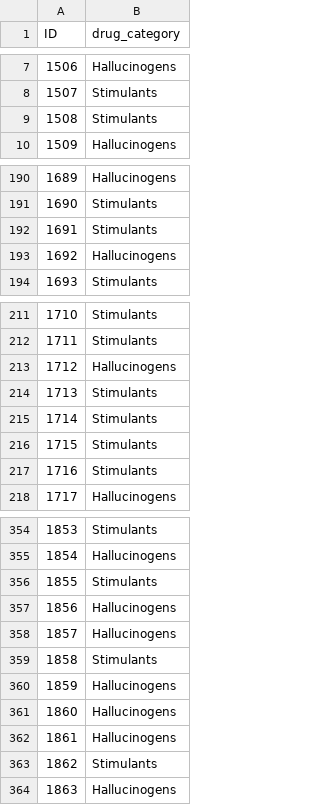
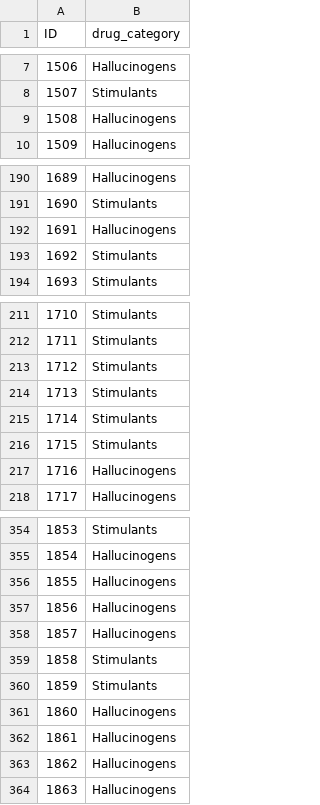
Before and after one commit to NisalDeZoysa/Octave-Datathon, a CSV file: predictions.csv, drawn as a sheet; only a part is shown, gaps mark what is left out; the diff covers the shown part only.

```diff
--- a/predictions.csv
+++ b/predictions.csv
@@ -8,3 +8,3 @@ ID,drug_category
 1507,Stimulants
-1508,Stimulants
+1508,Hallucinogens
 1509,Hallucinogens
@@ -191,4 +191,4 @@ ID,drug_category
 1690,Stimulants
-1691,Stimulants
-1692,Hallucinogens
+1691,Hallucinogens
+1692,Stimulants
 1693,Stimulants
@@ -212,3 +212,3 @@ ID,drug_category
 1711,Stimulants
-1712,Hallucinogens
+1712,Stimulants
 1713,Stimulants
@@ -216,3 +216,3 @@ ID,drug_category
 1715,Stimulants
-1716,Stimulants
+1716,Hallucinogens
 1717,Hallucinogens
@@ -355,3 +355,3 @@ ID,drug_category
 1854,Hallucinogens
-1855,Stimulants
+1855,Hallucinogens
 1856,Hallucinogens
@@ -359,6 +359,6 @@ ID,drug_category
 1858,Stimulants
-1859,Hallucinogens
+1859,Stimulants
 1860,Hallucinogens
 1861,Hallucinogens
-1862,Stimulants
+1862,Hallucinogens
 1863,Hallucinogens
```
Also changed, not shown: 20 edited cells elsewhere in this file, 2 other files.
